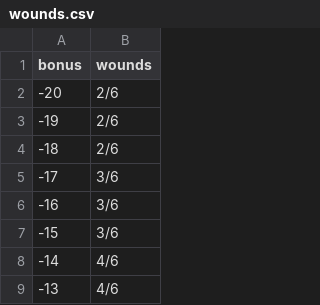
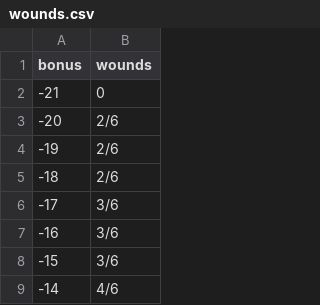
Before and after one commit to drdplusinfo/tables, a CSV file: DrdPlus/Tables/Measurements/Wounds/data/wounds.csv, drawn as a sheet; only a part is shown; the shorter side is filled out with more unchanged rows; the diff names each change by its address in the sheet, - before the commit and + after, or states it on an @@ line.

Commit message:
Level reworked. Zero wounds can be converted to bonus.

```diff
--- a/DrdPlus/Tables/Measurements/Wounds/data/wounds.csv
+++ b/DrdPlus/Tables/Measurements/Wounds/data/wounds.csv
+row 2: -21 | 0
```
Also changed, not shown: 34 other files.
